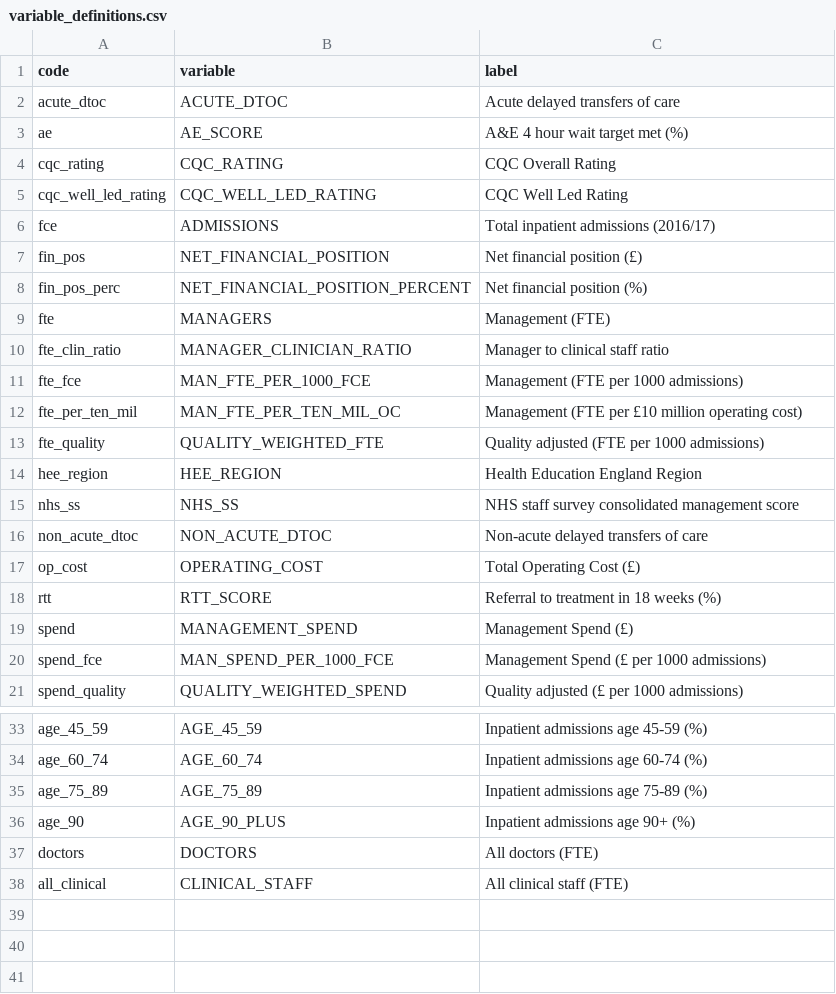
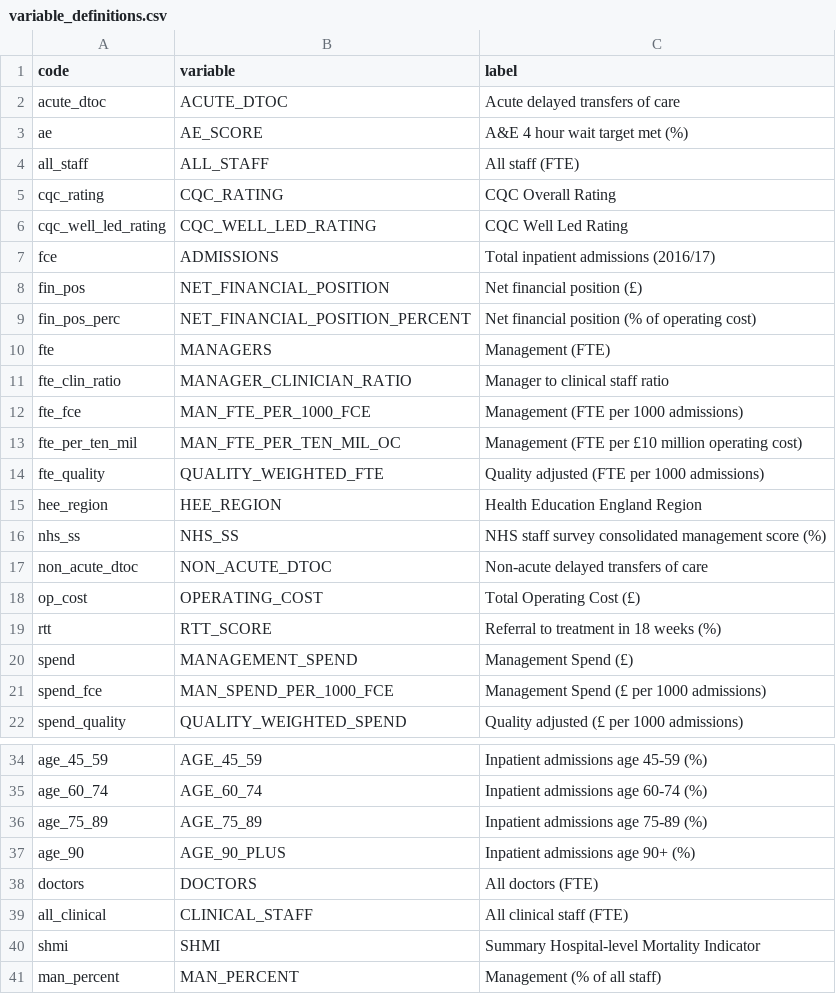
Before and after one commit to miqdadasaria/hospital_management, a CSV file: data/variable_definitions.csv, drawn as a sheet; only a part is shown, gaps mark what is left out.

Commit message:
Added SHMI outcome variable and a general histogram function to the raw data tab to plot distributions by trust

```diff
--- a/data/variable_definitions.csv
+++ b/data/variable_definitions.csv
@@ -3,2 +3,3 @@ acute_dtoc,ACUTE_DTOC,Acute delayed transfers of care
 ae,AE_SCORE,A&E 4 hour wait target met (%)
+all_staff,ALL_STAFF,All staff (FTE)
 cqc_rating,CQC_RATING,CQC Overall Rating
@@ -7,3 +8,3 @@ fce,ADMISSIONS,Total inpatient admissions (2016/17)
 fin_pos,NET_FINANCIAL_POSITION,Net financial position (£)
-fin_pos_perc,NET_FINANCIAL_POSITION_PERCENT,Net financial position (%)
+fin_pos_perc,NET_FINANCIAL_POSITION_PERCENT,Net financial position (% of operating cost)
 fte,MANAGERS,Management (FTE)
@@ -14,3 +15,3 @@ fte_quality,QUALITY_WEIGHTED_FTE,Quality adjusted (FTE per 1000 admissions)
 hee_region,HEE_REGION,Health Education England Region
-nhs_ss,NHS_SS,NHS staff survey consolidated management score
+nhs_ss,NHS_SS,NHS staff survey consolidated management score (%)
 non_acute_dtoc,NON_ACUTE_DTOC,Non-acute delayed transfers of care
@@ -38 +39,3 @@ doctors,DOCTORS,All doctors (FTE)
 all_clinical,CLINICAL_STAFF,All clinical staff (FTE)
+shmi,SHMI,Summary Hospital-level Mortality Indicator
+man_percent,MAN_PERCENT,Management (% of all staff)
```
Also changed, not shown: 6 other files.
